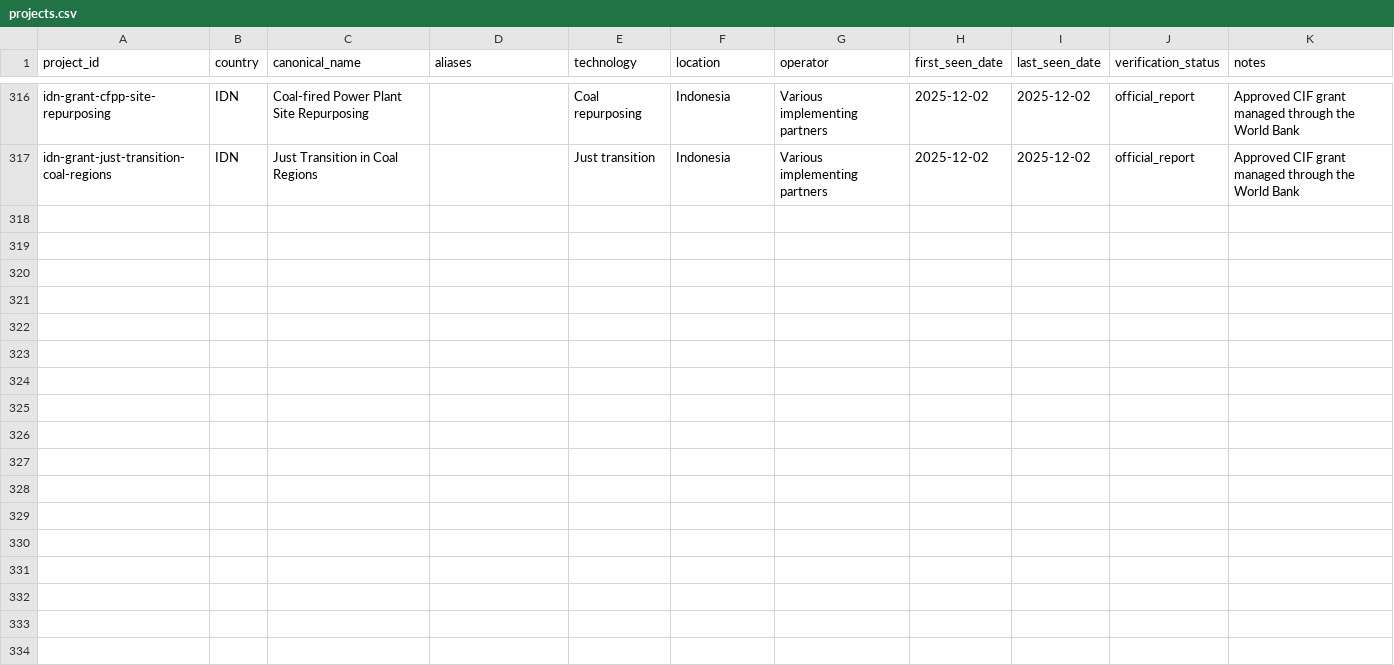
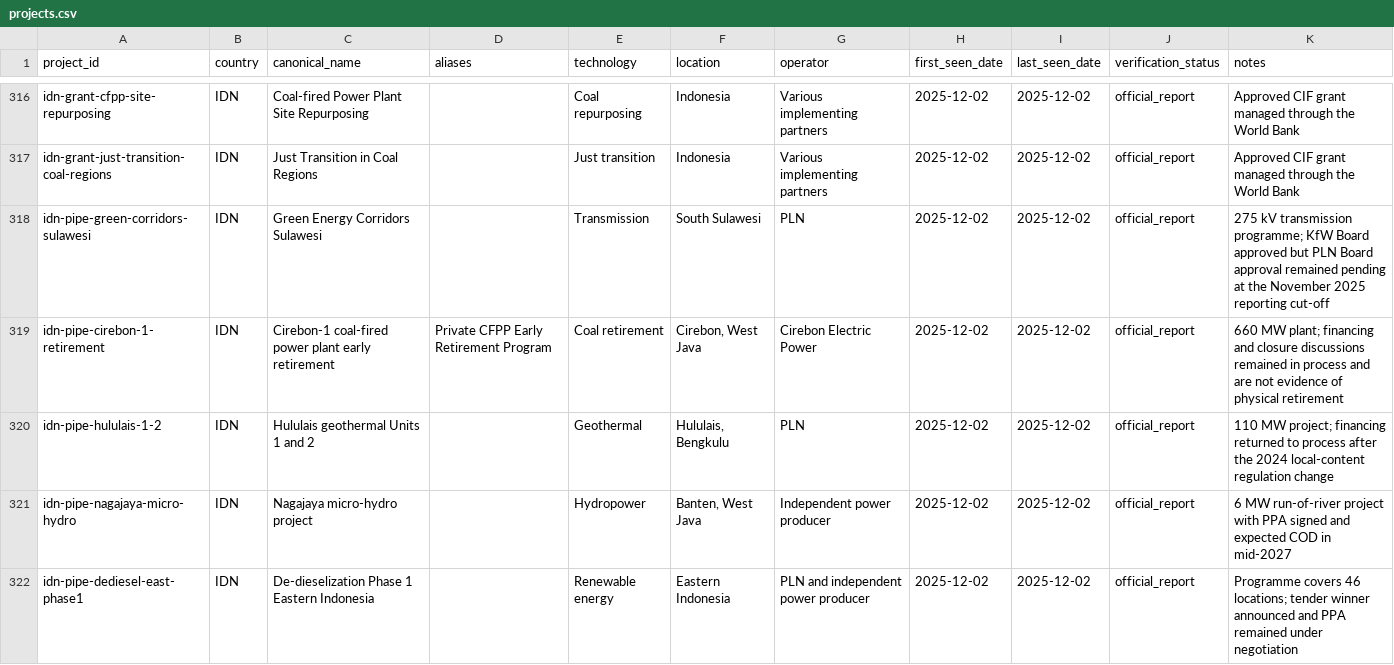
Before and after one commit to MinhHaDuong/climate-finance-het, a CSV file: data/jetp/projects.csv, drawn as a sheet; only a part is shown, gaps mark what is left out; the diff covers the shown part only.

Commit message:
data(0718): ajouter les projets en cours indonesiens

```diff
--- a/data/jetp/projects.csv
+++ b/data/jetp/projects.csv
@@ -317 +317,6 @@ idn-grant-cfpp-site-repurposing,IDN,Coal-fired Power Plant Site Repurposing,,Coa
 idn-grant-just-transition-coal-regions,IDN,Just Transition in Coal Regions,,Just transition,Indonesia,Various implementing partners,2025-12-02,2025-12-02,official_report,Approved CIF grant managed through the World Bank
+idn-pipe-green-corridors-sulawesi,IDN,Green Energy Corridors Sulawesi,,Transmission,South Sulawesi,PLN,2025-12-02,2025-12-02,official_report,275 kV transmission programme; KfW Board approved but PLN Board approval remained pending at the November 2025 reporting cut-off
+idn-pipe-cirebon-1-retirement,IDN,Cirebon-1 coal-fired power plant early retirement,Private CFPP Early Retirement Program,Coal retirement,"Cirebon, West Java",Cirebon Electric Power,2025-12-02,2025-12-02,official_report,660 MW plant; financing and closure discussions remained in process and are not evidence of physical retirement
+idn-pipe-hululais-1-2,IDN,Hululais geothermal Units 1 and 2,,Geothermal,"Hululais, Bengkulu",PLN,2025-12-02,2025-12-02,official_report,110 MW project; financing returned to process after the 2024 local-content regulation change
+idn-pipe-nagajaya-micro-hydro,IDN,Nagajaya micro-hydro project,,Hydropower,"Banten, West Java",Independent power producer,2025-12-02,2025-12-02,official_report,6 MW run-of-river project with PPA signed and expected COD in mid-2027
+idn-pipe-dediesel-east-phase1,IDN,De-dieselization Phase 1 Eastern Indonesia,,Renewable energy,Eastern Indonesia,PLN and independent power producer,2025-12-02,2025-12-02,official_report,Programme covers 46 locations; tender winner announced and PPA remained under negotiation
```
Also changed, not shown: 14 added rows elsewhere in this file.
